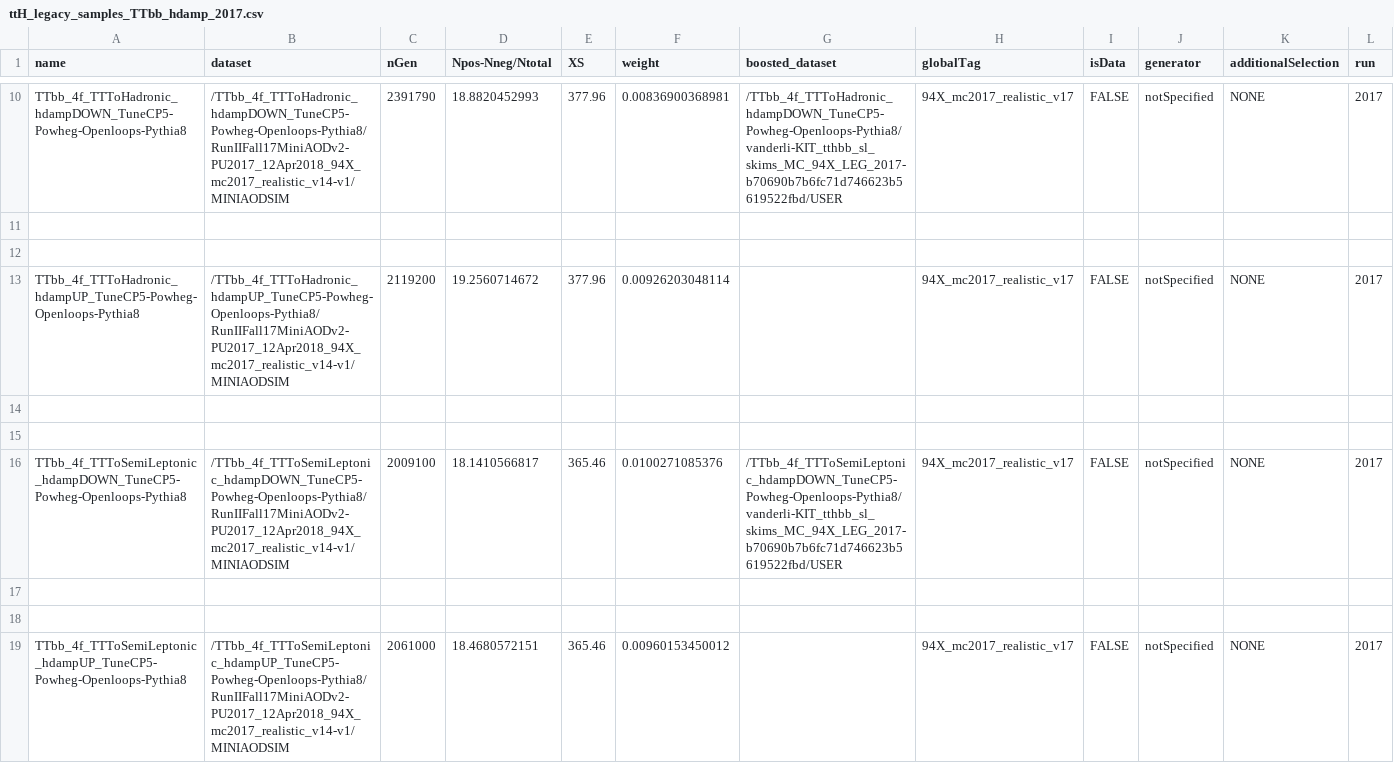
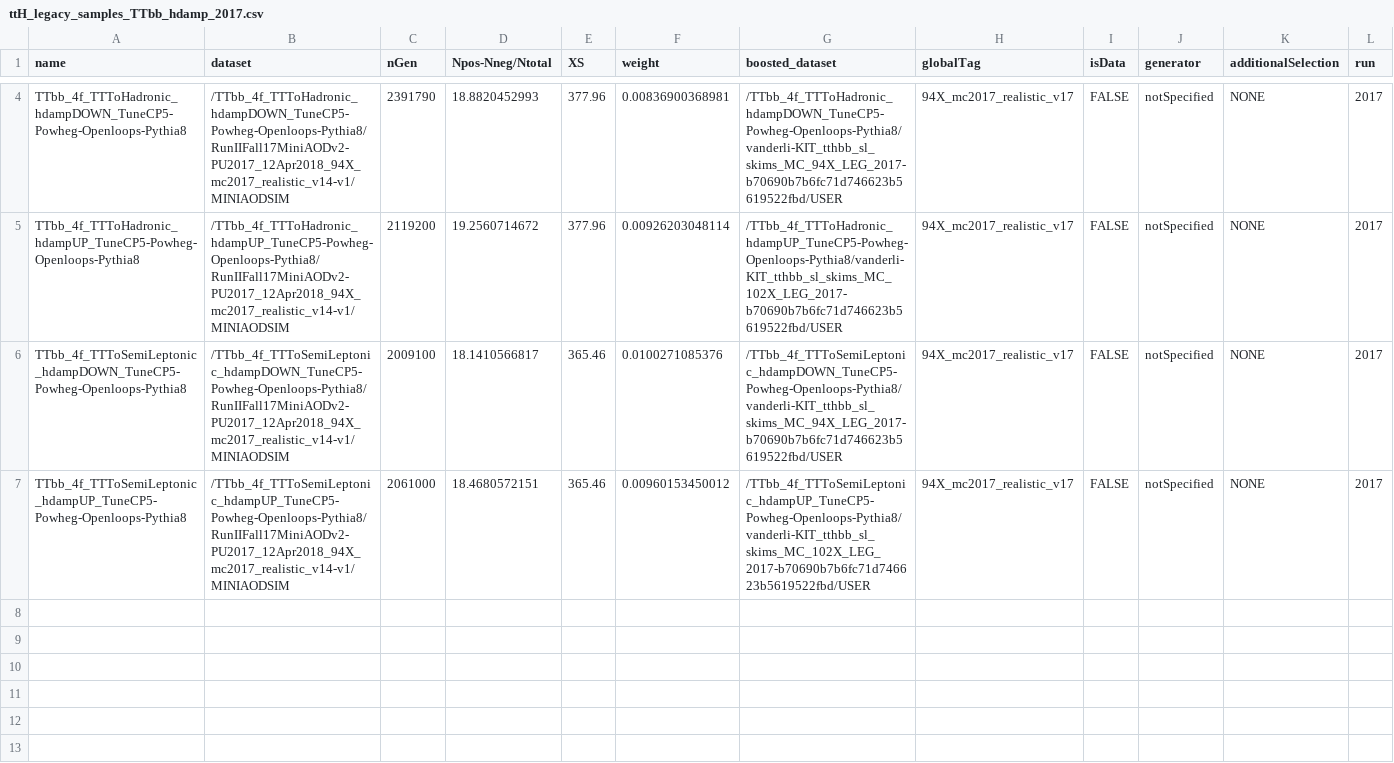
Before and after one commit to kit-cn-cms/BoostedAnalyzer_runscripts_NAF, a CSV file: samplelists/ttH_legacy_samples_TTbb_hdamp_2017.csv, drawn as a sheet; only a part is shown, gaps mark what is left out; removed rows and columns are numbered as before the commit, all else as after; the diff covers the shown part only; the diff names each change by its address in the sheet, - before the commit and + after, or states it on an @@ line.

```diff
--- a/samplelists/ttH_legacy_samples_TTbb_hdamp_2017.csv
+++ b/samplelists/ttH_legacy_samples_TTbb_hdamp_2017.csv
-row 11: (empty)
-row 12: (empty)
-G5 (boosted_dataset): (empty)
+G5 (boosted_dataset): /TTbb_4f_TTToHadronic_hdampUP_TuneCP5-Powheg-Openloops-Pythia8/vanderli-KIT_tthbb_sl_skims_MC_102X_LEG_2017-b70690b7b6fc71d746623b5619522fbd/USER
-row 14: (empty)
-row 15: (empty)
-row 17: (empty)
-row 18: (empty)
-G7 (boosted_dataset): (empty)
+G7 (boosted_dataset): /TTbb_4f_TTToSemiLeptonic_hdampUP_TuneCP5-Powheg-Openloops-Pythia8/vanderli-KIT_tthbb_sl_skims_MC_102X_LEG_2017-b70690b7b6fc71d746623b5619522fbd/USER
```
Also changed, not shown: 6 removed rows and 2 edited cells elsewhere in this file, samplelists/ttH_legacy_samples_TTbb_hdamp_2016.csv, samplelists/ttH_legacy_samples_TTbb_hdamp_2018.csv.
